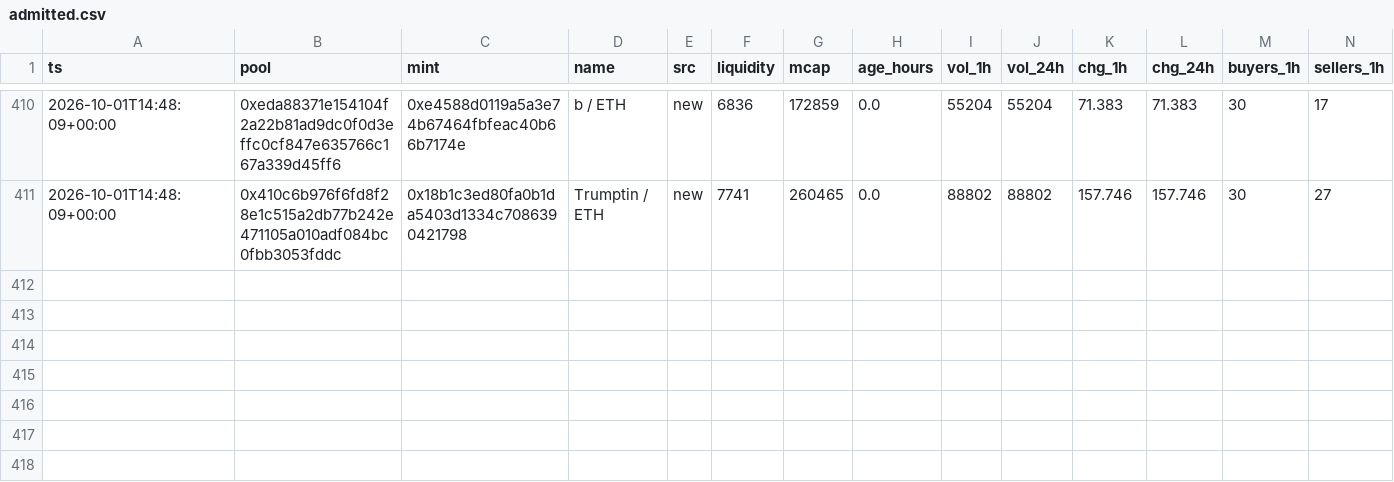
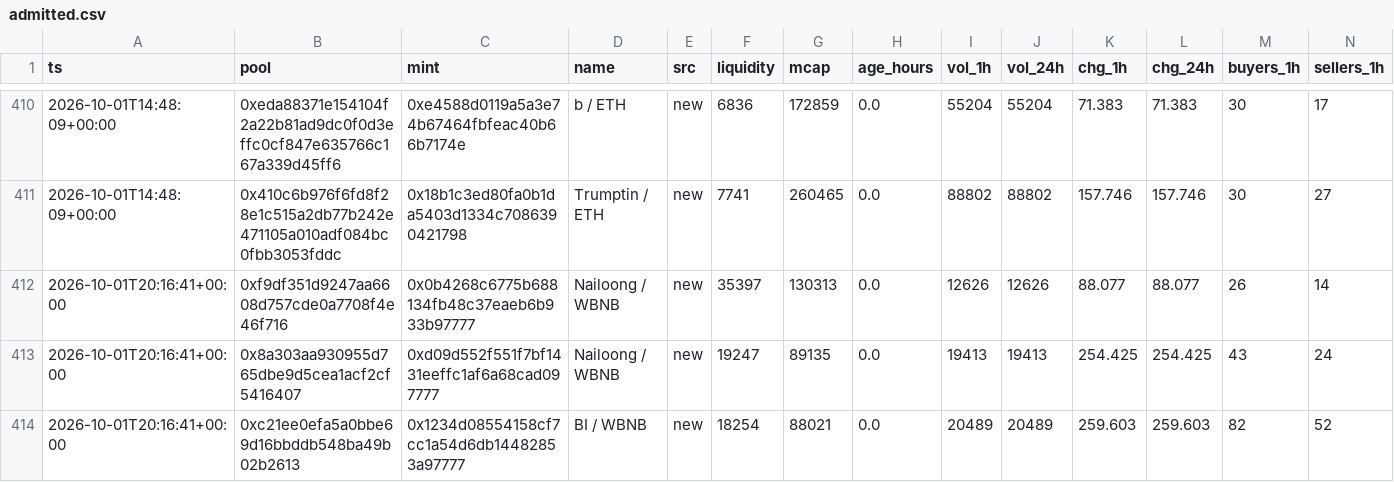
Before and after one commit to kennyasamoah/Kryptsig, a CSV file: admitted.csv, drawn as a sheet; only a part is shown, gaps mark what is left out; rows hold the shown columns only; the diff names each change by its address in the sheet, - before the commit and + after, or states it on an @@ line.

```diff
--- a/admitted.csv
+++ b/admitted.csv
+row 412: 2026-10-01T20:16:41+00:00 | 0xf9df351d9247aa6608d757cde0a7708f4e46f716 | 0x0b4268c6775b688134fb48c37eaeb6b933b97777 | Nailoong / WBNB | new | 35397 | 130313 | 0.0 | 12626 | 12626 | 88.077 | 88.077 | 26 | 14
+row 413: 2026-10-01T20:16:41+00:00 | 0x8a303aa930955d765dbe9d5cea1acf2cf5416407 | 0xd09d552f551f7bf1431eeffc1af6a68cad097777 | Nailoong / WBNB | new | 19247 | 89135 | 0.0 | 19413 | 19413 | 254.425 | 254.425 | 43 | 24
+row 414: 2026-10-01T20:16:41+00:00 | 0xc21ee0efa5a0bbe69d16bbddb548ba49b02b2613 | 0x1234d08554158cf7cc1a54d6db14482853a97777 | BI / WBNB | new | 18254 | 88021 | 0.0 | 20489 | 20489 | 259.603 | 259.603 | 82 | 52
```
Also changed, not shown: observations.csv, 1 other file.
